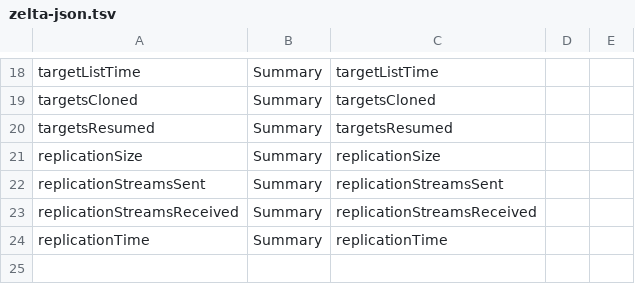
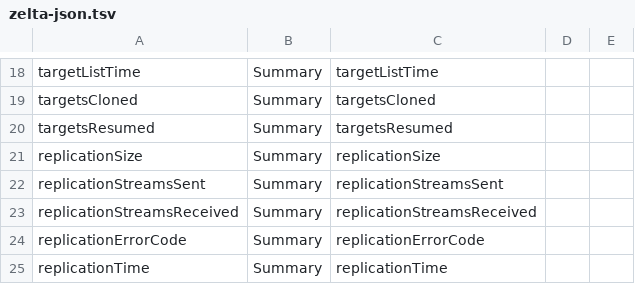
Before and after one commit to bell-tower/zelta, a TSV file: share/zelta/zelta-json.tsv, drawn as a sheet; only a part is shown, gaps mark what is left out; the diff names each change by its address in the sheet, - before the commit and + after, or states it on an @@ line.

Commit message:
fix: add error message collection and JSON output for replication errors

```diff
--- a/share/zelta/zelta-json.tsv
+++ b/share/zelta/zelta-json.tsv
+row 24: replicationErrorCode | Summary | replicationErrorCode
```
Also changed, not shown: 2 other files.
